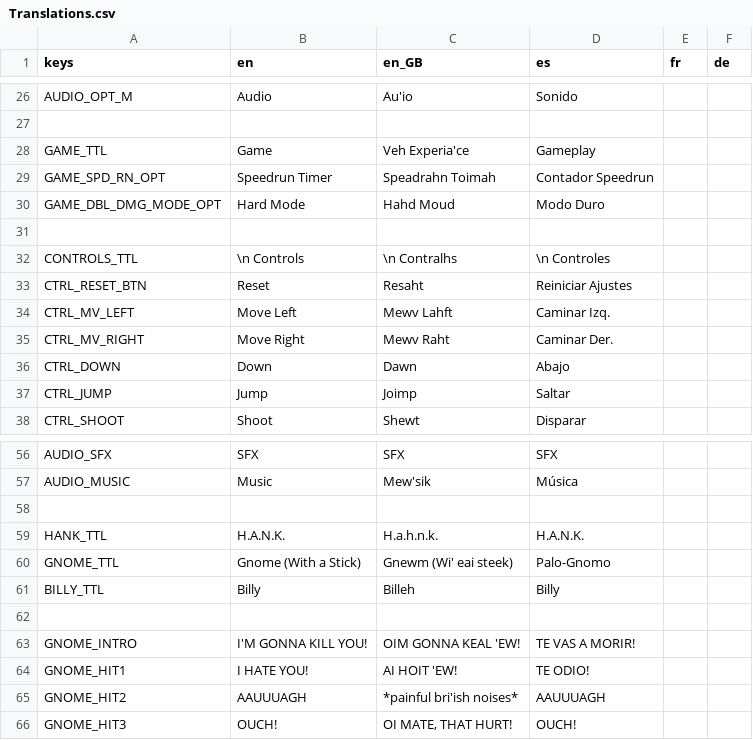
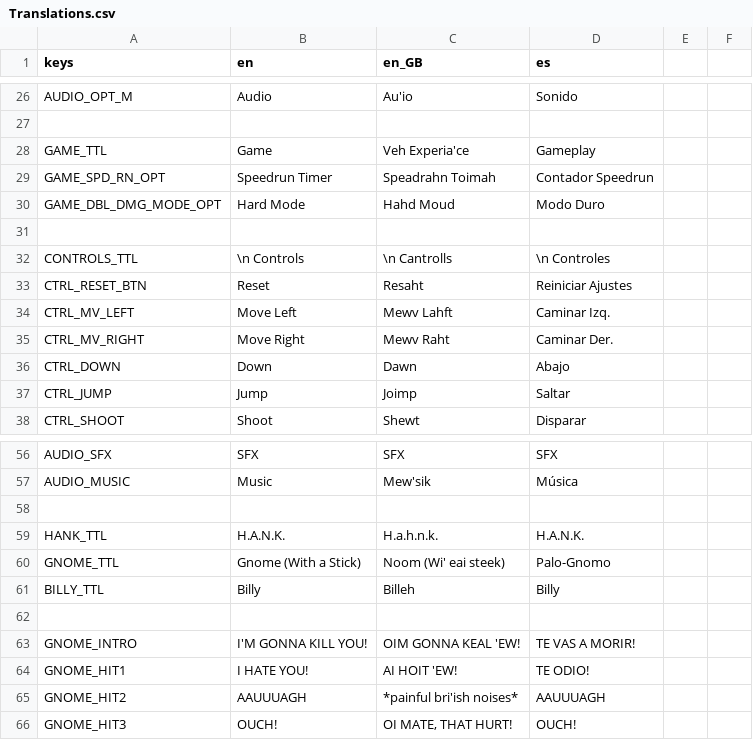
Before and after one commit to IAmCheeseman/red-nivis, a CSV file: Translations/Translations.csv, drawn as a sheet; only a part is shown, gaps mark what is left out; the diff covers the shown part only.

```diff
--- a/Translations/Translations.csv
+++ b/Translations/Translations.csv
@@ -1 +1 @@
-keys,en,en_GB,es,fr,de
+keys,en,en_GB,es
@@ -32 +32 @@ GAME_DBL_DMG_MODE_OPT,Hard Mode,Hahd Moud,Modo Duro,,
-CONTROLS_TTL,\n Controls,\n Contralhs,\n Controles,,
+CONTROLS_TTL,\n Controls,\n Cantrolls,\n Controles
@@ -60 +60 @@ HANK_TTL,H.A.N.K.,H.a.h.n.k.,H.A.N.K.,,
-GNOME_TTL,Gnome (With a Stick),Gnewm (Wi' eai steek),Palo-Gnomo,,
+GNOME_TTL,Gnome (With a Stick),Noom (Wi' eai steek),Palo-Gnomo
```
Also changed, not shown: 16 edited cells elsewhere in this file, 7 other files.
